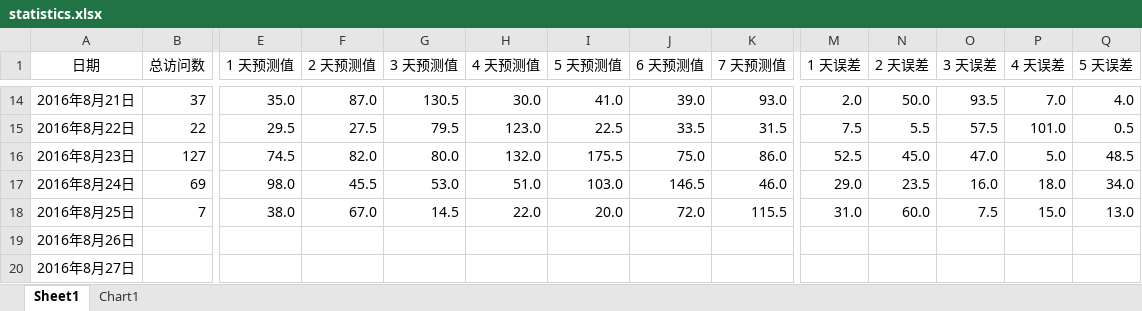
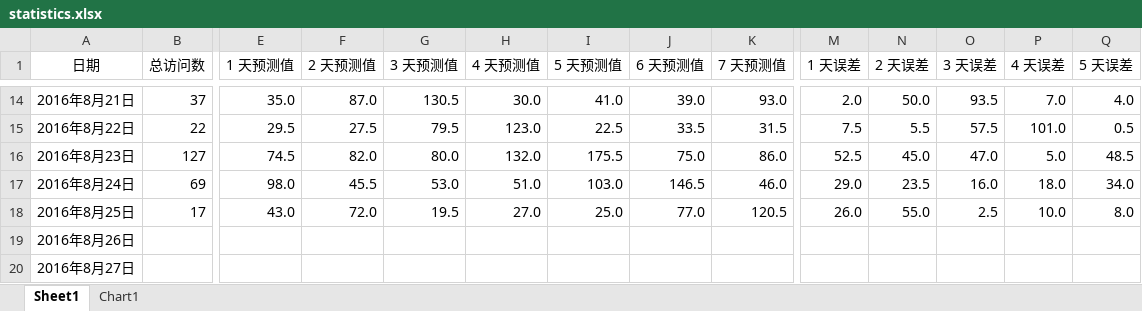
Before and after one commit to 2B-CODER/example, an Excel workbook: statistics.xlsx, sheet Sheet1, drawn as a sheet; only a part is shown, gaps mark what is left out; values as stored, in another font and other column widths than the file's, no borders; the diff covers the shown part only; the diff names each change by its address in the sheet, - before the commit and + after, or states it on an @@ line.

Commit message:
Add files via upload

```diff
--- a/statistics.xlsx (sheet Sheet1)
+++ b/statistics.xlsx (sheet Sheet1)
-B18 (总访问数): 7
+B18 (总访问数): 17
-E18 (1 天预测值): 38.0
+E18 (1 天预测值): 43.0
-F18 (2 天预测值): 67.0
+F18 (2 天预测值): 72.0
-G18 (3 天预测值): 14.5
+G18 (3 天预测值): 19.5
-H18 (4 天预测值): 22.0
+H18 (4 天预测值): 27.0
-I18 (5 天预测值): 20.0
+I18 (5 天预测值): 25.0
-J18 (6 天预测值): 72.0
+J18 (6 天预测值): 77.0
-K18 (7 天预测值): 115.5
+K18 (7 天预测值): 120.5
-M18 (1 天误差): 31.0
+M18 (1 天误差): 26.0
-N18 (2 天误差): 60.0
+N18 (2 天误差): 55.0
-O18 (3 天误差): 7.5
+O18 (3 天误差): 2.5
-P18 (4 天误差): 15.0
+P18 (4 天误差): 10.0
-Q18 (5 天误差): 13.0
+Q18 (5 天误差): 8.0
```
Also changed, not shown: 2 edited cells elsewhere in this sheet, charts or pictures.
